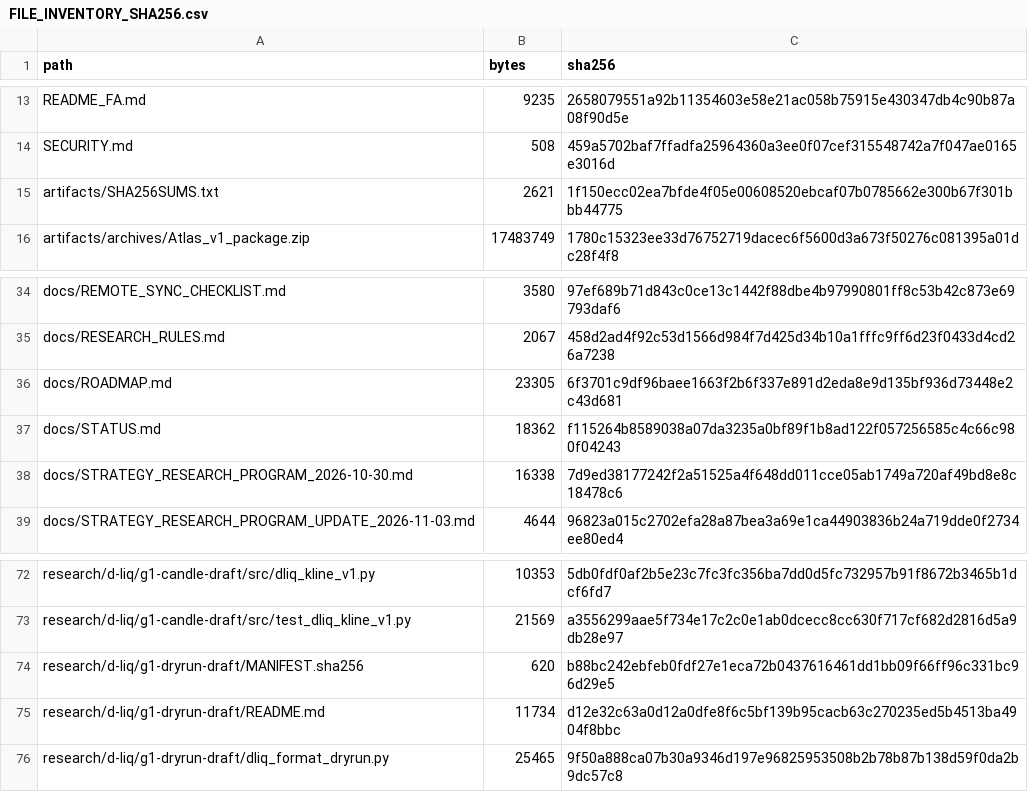
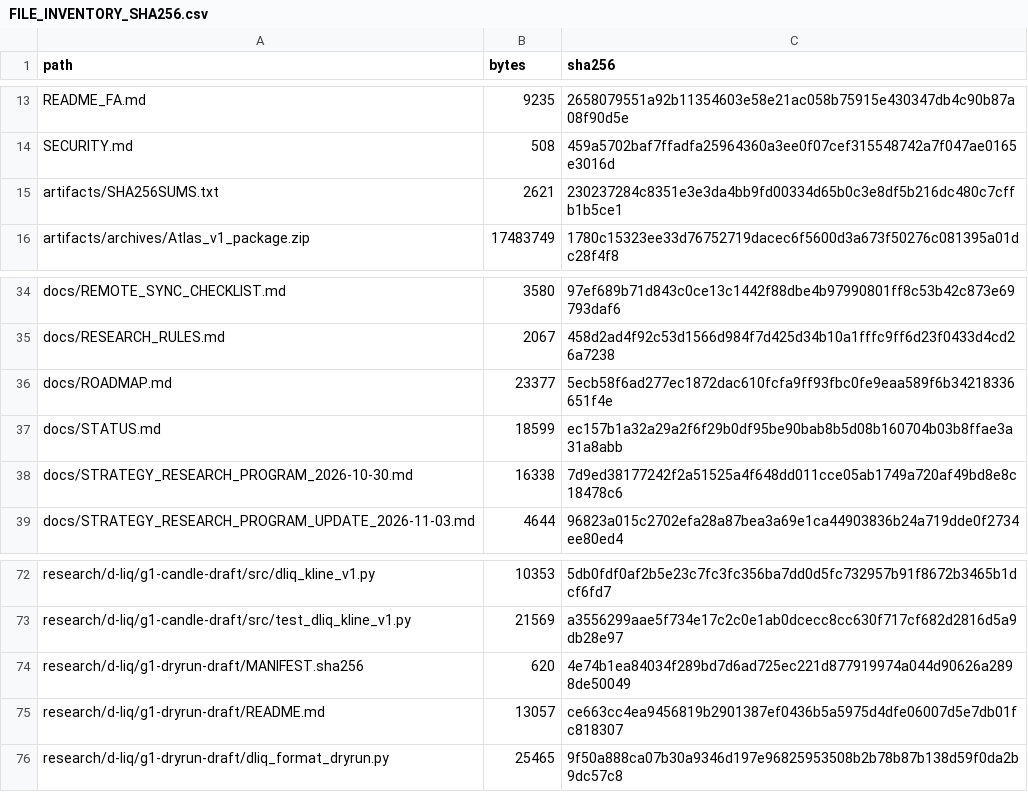
Before and after one commit to aminshahsaheb/btc-signal-lab, a CSV file: docs/FILE_INVENTORY_SHA256.csv, drawn as a sheet; only a part is shown, gaps mark what is left out.

```diff
--- a/docs/FILE_INVENTORY_SHA256.csv
+++ b/docs/FILE_INVENTORY_SHA256.csv
@@ -14,3 +14,3 @@ README_FA.md,9235,2658079551a92b11354603e58e21ac058b75915e430347db4c90b87a08f90d
 SECURITY.md,508,459a5702baf7ffadfa25964360a3ee0f07cef315548742a7f047ae0165e3016d
-artifacts/SHA256SUMS.txt,2621,1f150ecc02ea7bfde4f05e00608520ebcaf07b0785662e300b67f301bbb44775
+artifacts/SHA256SUMS.txt,2621,230237284c8351e3e3da4bb9fd00334d65b0c3e8df5b216dc480c7cffb1b5ce1
 artifacts/archives/Atlas_v1_package.zip,17483749,1780c15323ee33d76752719dacec6f5600d3a673f50276c081395a01dc28f4f8
@@ -35,4 +35,4 @@ docs/REMOTE_SYNC_CHECKLIST.md,3580,97ef689b71d843c0ce13c1442f88dbe4b97990801ff8c
 docs/RESEARCH_RULES.md,2067,458d2ad4f92c53d1566d984f7d425d34b10a1fffc9ff6d23f0433d4cd26a7238
-docs/ROADMAP.md,23305,6f3701c9df96baee1663f2b6f337e891d2eda8e9d135bf936d73448e2c43d681
-docs/STATUS.md,18362,f115264b8589038a07da3235a0bf89f1b8ad122f057256585c4c66c980f04243
+docs/ROADMAP.md,23377,5ecb58f6ad277ec1872dac610fcfa9ff93fbc0fe9eaa589f6b34218336651f4e
+docs/STATUS.md,18599,ec157b1a32a29a2f6f29b0df95be90bab8b5d08b160704b03b8ffae3a31a8abb
 docs/STRATEGY_RESEARCH_PROGRAM_2026-10-30.md,16338,7d9ed38177242f2a51525a4f648dd011cce05ab1749a720af49bd8e8c18478c6
@@ -73,4 +73,4 @@ research/d-liq/g1-candle-draft/src/dliq_kline_v1.py,10353,5db0fdf0af2b5e23c7fc3f
 research/d-liq/g1-candle-draft/src/test_dliq_kline_v1.py,21569,a3556299aae5f734e17c2c0e1ab0dcecc8cc630f717cf682d2816d5a9db28e97
-research/d-liq/g1-dryrun-draft/MANIFEST.sha256,620,b88bc242ebfeb0fdf27e1eca72b0437616461dd1bb09f66ff96c331bc96d29e5
-research/d-liq/g1-dryrun-draft/README.md,11734,d12e32c63a0d12a0dfe8f6c5bf139b95cacb63c270235ed5b4513ba4904f8bbc
+research/d-liq/g1-dryrun-draft/MANIFEST.sha256,620,4e74b1ea84034f289bd7d6ad725ec221d877919974a044d90626a2898de50049
+research/d-liq/g1-dryrun-draft/README.md,13057,ce663cc4ea9456819b2901387ef0436b5a5975d4dfe06007d5e7db01fc818307
 research/d-liq/g1-dryrun-draft/dliq_format_dryrun.py,25465,9f50a888ca07b30a9346d197e96825953508b2b78b87b138d59f0da2b9dc57c8
```
Also changed, not shown: 5 other files.
